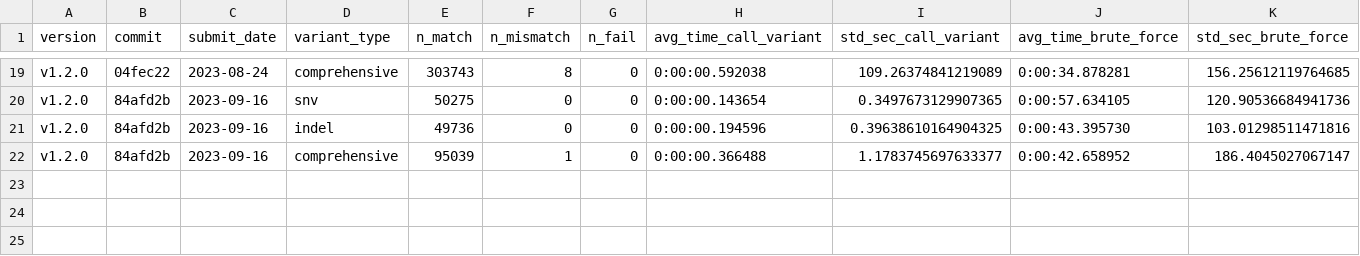
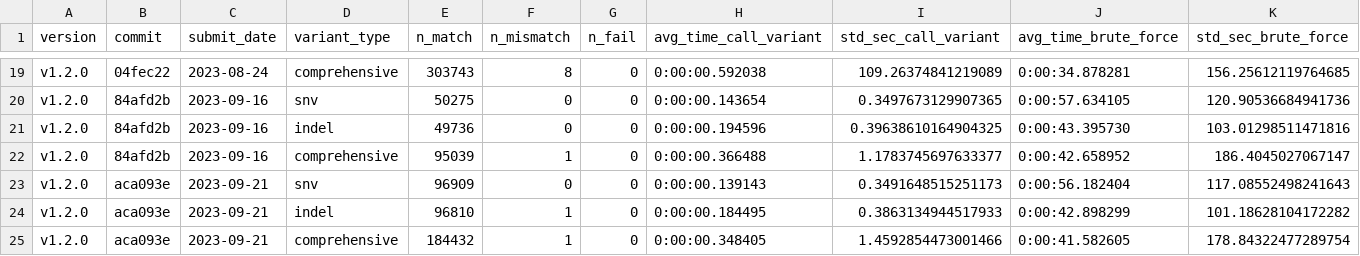
Before and after one commit to uclahs-cds/package-moPepGen, a TSV file: docs/files/fuzz_test_history.tsv, drawn as a sheet; only a part is shown, gaps mark what is left out.

Commit message:
doc (fuzzTest): added fuzz test log reseults

```diff
--- a/docs/files/fuzz_test_history.tsv
+++ b/docs/files/fuzz_test_history.tsv
@@ -22 +22,4 @@ v1.2.0	84afd2b	2023-09-16	indel	49736	0	0	0:00:00.194596	0.39638610164904325	0:0
 v1.2.0	84afd2b	2023-09-16	comprehensive	95039	1	0	0:00:00.366488	1.1783745697633377	0:00:42.658952	186.4045027067147
+v1.2.0	aca093e	2023-09-21	snv	96909	0	0	0:00:00.139143	0.3491648515251173	0:00:56.182404	117.08552498241643
+v1.2.0	aca093e	2023-09-21	indel	96810	1	0	0:00:00.184495	0.3863134944517933	0:00:42.898299	101.18628104172282
+v1.2.0	aca093e	2023-09-21	comprehensive	184432	1	0	0:00:00.348405	1.4592854473001466	0:00:41.582605	178.84322477289754
```
